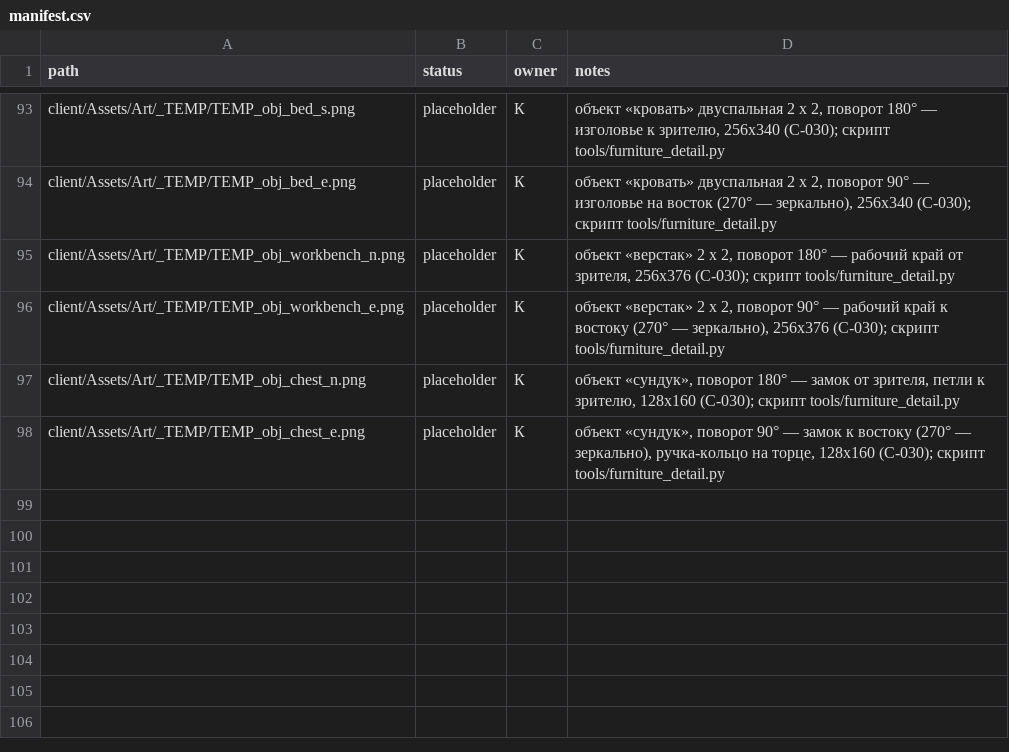
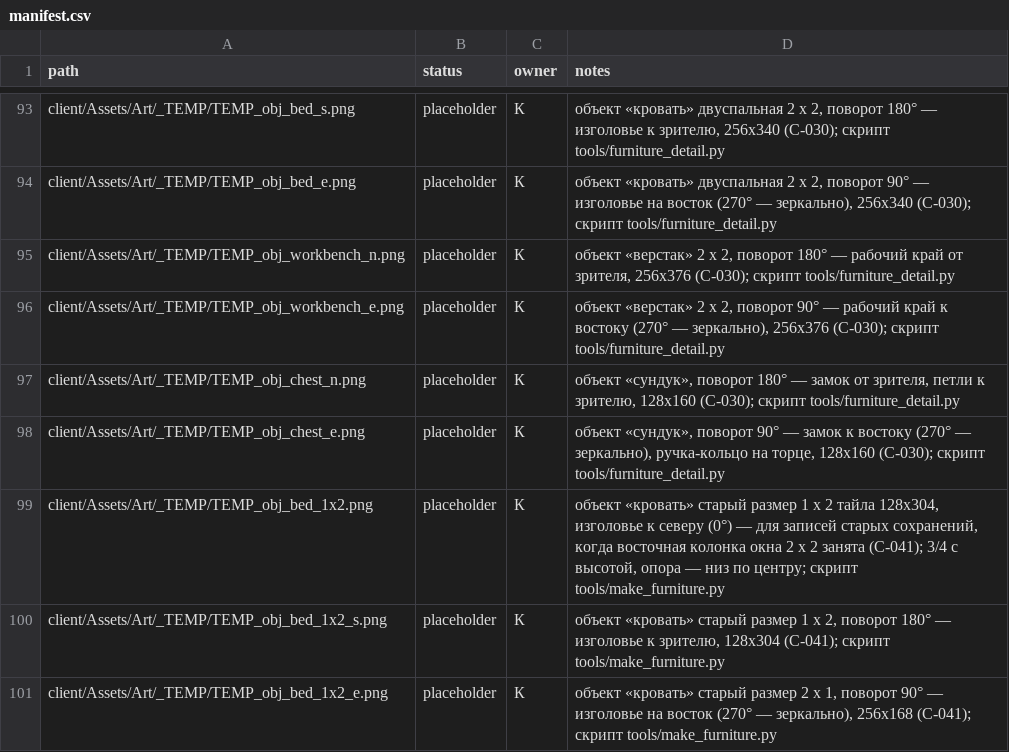
Before and after one commit to carakanz/Orpheus, a CSV file: art/manifest.csv, drawn as a sheet; only a part is shown, gaps mark what is left out; the diff names each change by its address in the sheet, - before the commit and + after, or states it on an @@ line.

```diff
--- a/art/manifest.csv
+++ b/art/manifest.csv
+row 99: client/Assets/Art/_TEMP/TEMP_obj_bed_1x2.png | placeholder | К | объект «кровать» старый размер 1 x 2 тайла 128x304, изголовье к северу (0°) — для записей старых сохранений, когда восточная колонка окна 2 x 2 занята (C-041); 3/4 с высотой, опора — низ по центру; скрипт tools/make_furniture.py
+row 100: client/Assets/Art/_TEMP/TEMP_obj_bed_1x2_s.png | placeholder | К | объект «кровать» старый размер 1 x 2, поворот 180° — изголовье к зрителю, 128x304 (C-041); скрипт tools/make_furniture.py
+row 101: client/Assets/Art/_TEMP/TEMP_obj_bed_1x2_e.png | placeholder | К | объект «кровать» старый размер 2 x 1, поворот 90° — изголовье на восток (270° — зеркально), 256x168 (C-041); скрипт tools/make_furniture.py
```
Also changed, not shown: 22 other files.
